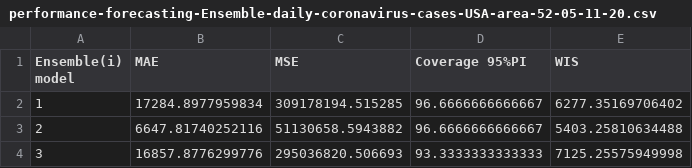
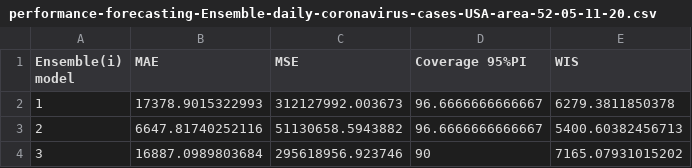
Before and after one commit to gchowell/SpatialWavePredict-Toolbox, a CSV file: spatialWave_subepidemicFramework code/output/performance-forecasting-Ensemble-daily-coronavirus-cases-USA-area-52-05-11-20.csv, drawn as a sheet.

```diff
--- a/spatialWave_subepidemicFramework code/output/performance-forecasting-Ensemble-daily-coronavirus-cases-USA-area-52-05-11-20.csv
+++ b/spatialWave_subepidemicFramework code/output/performance-forecasting-Ensemble-daily-coronavirus-cases-USA-area-52-05-11-20.csv
@@ -1,4 +1,4 @@
 Ensemble(i) model,MAE,MSE,Coverage 95%PI,WIS
-1,17284.8977959834,309178194.515285,96.6666666666667,6277.35169706402
-2,6647.81740252116,51130658.5943882,96.6666666666667,5403.25810634488
-3,16857.8776299776,295036820.506693,93.3333333333333,7125.25575949998
+1,17378.9015322993,312127992.003673,96.6666666666667,6279.3811850378
+2,6647.81740252116,51130658.5943882,96.6666666666667,5400.60382456713
+3,16887.0989803684,295618956.923746,90,7165.07931015202
```
Also changed, not shown: spatialWave_subepidemicFramework code/output/Ensemble(2)-daily-coronavirus-cases-USA-area-52-05-11-20.csv, spatialWave_subepidemicFramework code/output/Ensemble(3)-daily-coronavirus-cases-USA-area-52-05-11-20.csv, 24 other files.
